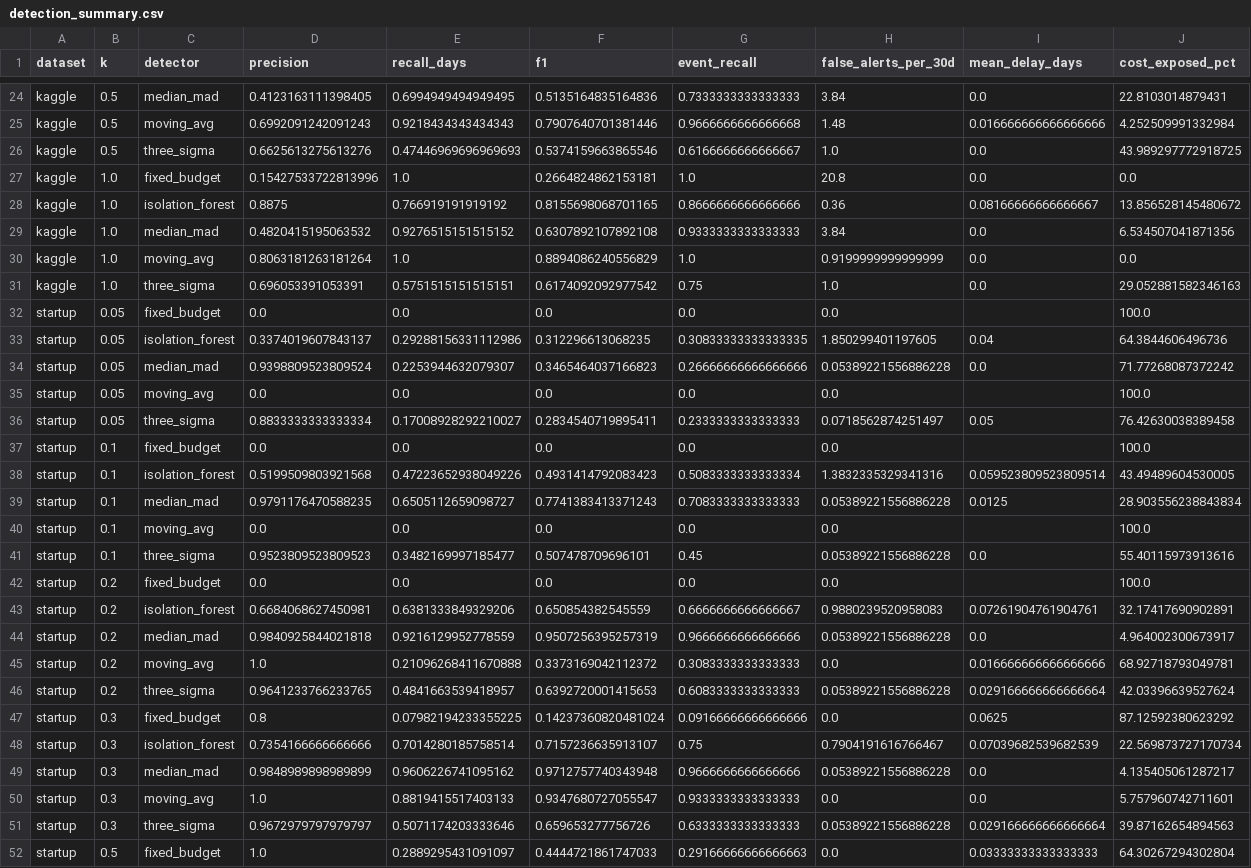
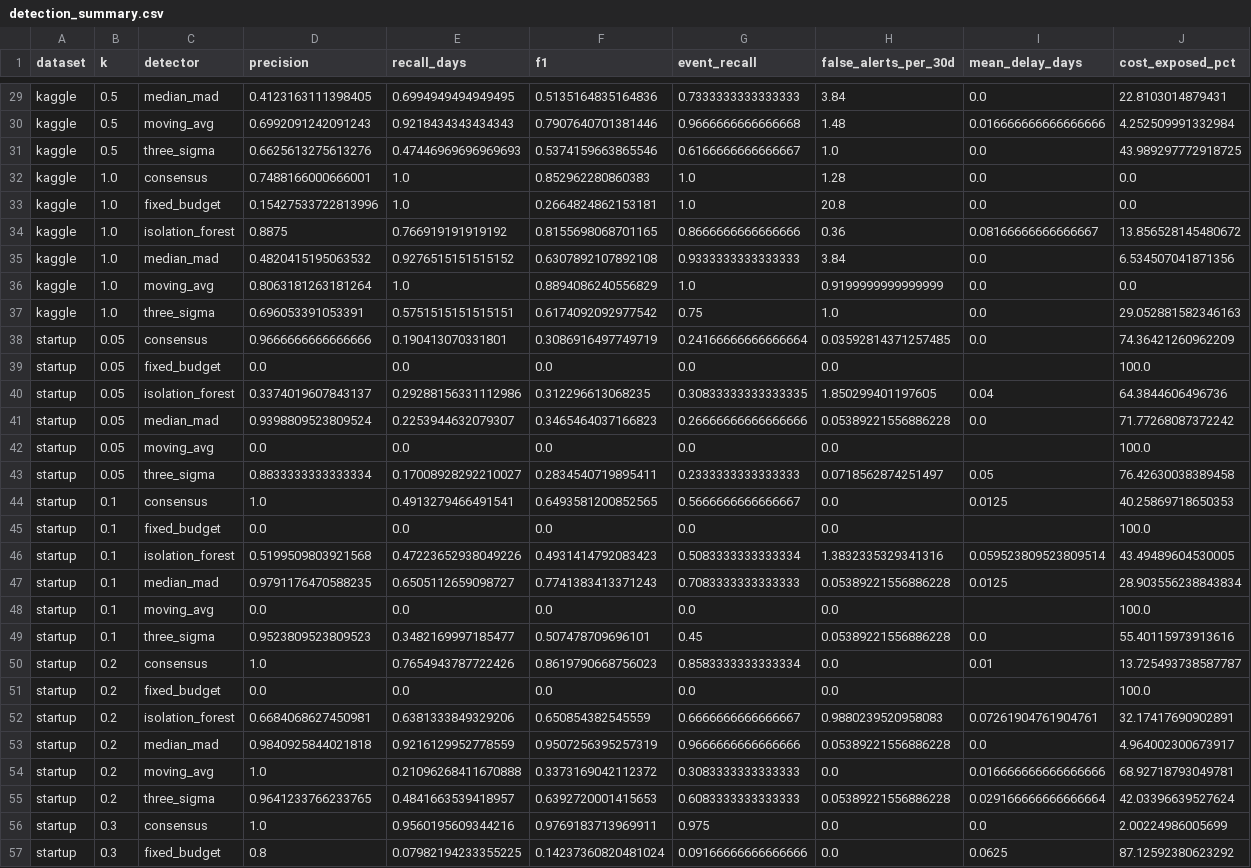
Before and after one commit to dtdrupasinghe/azure-cost-anomaly-dss, a CSV file: results/evaluation/detection_summary.csv, drawn as a sheet; only a part is shown, gaps mark what is left out; the shorter side is filled out with more unchanged rows; the diff covers the shown part only; the diff names each change by its address in the sheet, - before the commit and + after, or states it on an @@ line.

Commit message:
Use a single consensus detector in the DSS
The dashboard no longer offers a detector choice. It runs the consensus
detector (anomalous when >= 2 of Isolation Forest, median+MAD, moving-average
band and 3-sigma agree), which had the best F1 averaged over both evaluation
datasets. Other detectors remain only as comparisons on the Evaluation page;
the report gains a detector-selection table.

```diff
--- a/results/evaluation/detection_summary.csv
+++ b/results/evaluation/detection_summary.csv
+row 32: kaggle | 1.0 | consensus | 0.7488166000666001 | 1.0 | 0.852962280860383 | 1.0 | 1.28 | 0.0 | 0.0
+row 38: startup | 0.05 | consensus | 0.9666666666666666 | 0.190413070331801 | 0.3086916497749719 | 0.24166666666666664 | 0.03592814371257485 | 0.0 | 74.36421260962209
+row 44: startup | 0.1 | consensus | 1.0 | 0.4913279466491541 | 0.6493581200852565 | 0.5666666666666667 | 0.0 | 0.0125 | 40.25869718650353
+row 50: startup | 0.2 | consensus | 1.0 | 0.7654943787722426 | 0.8619790668756023 | 0.8583333333333334 | 0.0 | 0.01 | 13.725493738587787
+row 56: startup | 0.3 | consensus | 1.0 | 0.9560195609344216 | 0.9769183713969911 | 0.975 | 0.0 | 0.0 | 2.00224986005699
```
Also changed, not shown: 7 added rows elsewhere in this file, 7 other files.
